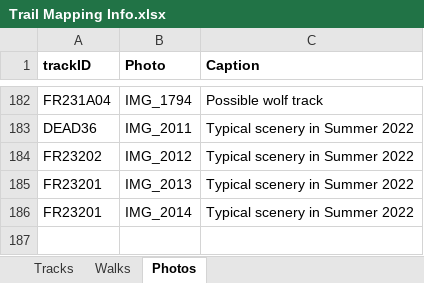
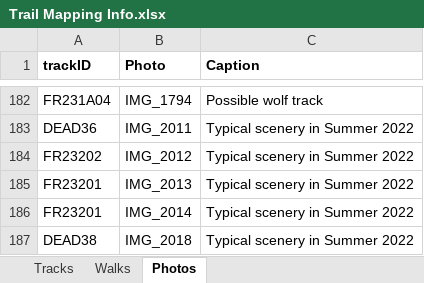
Before and after one commit to droglenc/MAPPING, an Excel workbook: Pike Chain Area/Data/Trail Mapping Info.xlsx, sheet Photos, drawn as a sheet; only a part is shown, gaps mark what is left out; values as stored, in another font and other column widths than the file's, no borders; the diff names each change by its address in the sheet, - before the commit and + after, or states it on an @@ line.

```diff
--- a/Pike Chain Area/Data/Trail Mapping Info.xlsx (sheet Photos)
+++ b/Pike Chain Area/Data/Trail Mapping Info.xlsx (sheet Photos)
+row 187: DEAD38 | IMG_2018 | Typical scenery in Summer 2022
```
Also changed, not shown: sheet Tracks, 8 other files.
